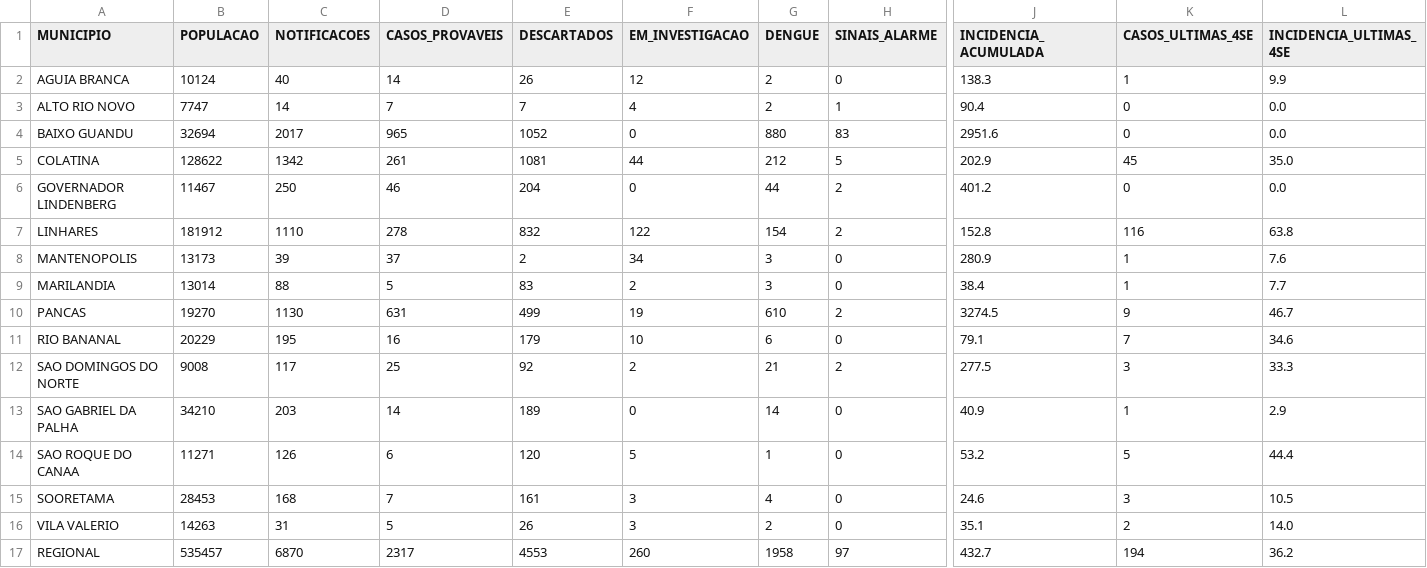
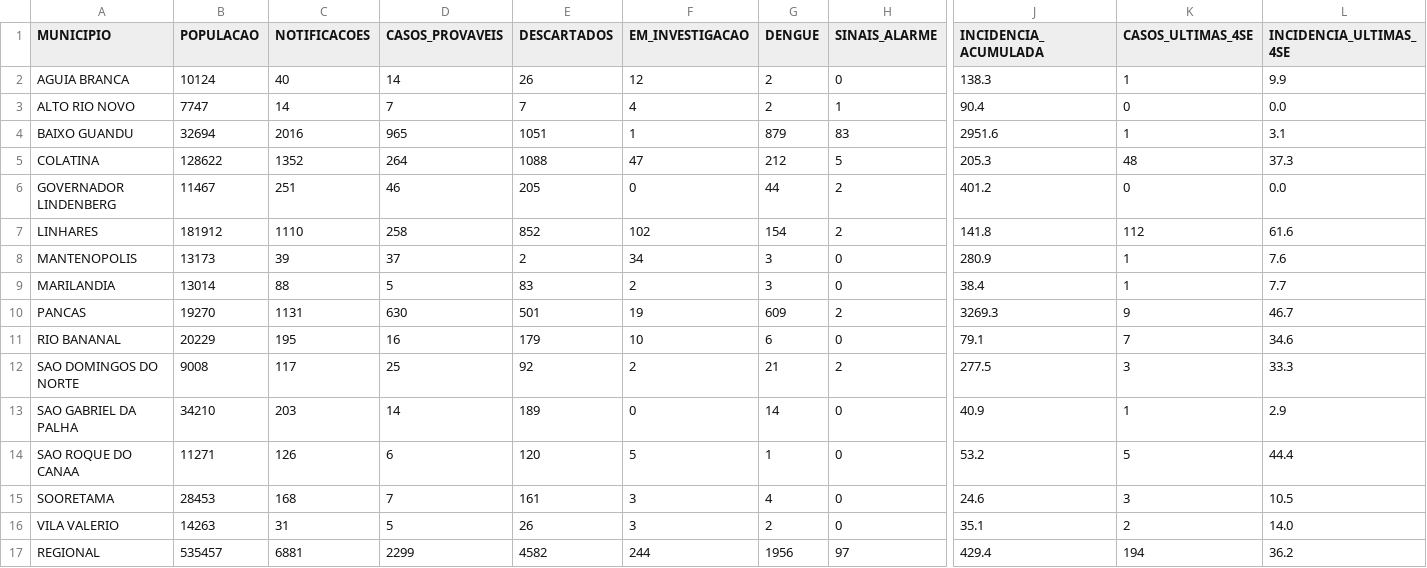
Before and after one commit to daliana-ve/diagrama-controle-dengue, a CSV file: dados/indicadores_municipios.csv, drawn as a sheet; only a part is shown, gaps mark what is left out; the diff names each change by its address in the sheet, - before the commit and + after, or states it on an @@ line.

Commit message:
Atualização automática dengue - dados/indicadores_municipios.csv

```diff
--- a/dados/indicadores_municipios.csv
+++ b/dados/indicadores_municipios.csv
-C4 (NOTIFICACOES): 2017
+C4 (NOTIFICACOES): 2016
-E4 (DESCARTADOS): 1052
+E4 (DESCARTADOS): 1051
-F4 (EM_INVESTIGACAO): 0
+F4 (EM_INVESTIGACAO): 1
-G4 (DENGUE): 880
+G4 (DENGUE): 879
-K4 (CASOS_ULTIMAS_4SE): 0
+K4 (CASOS_ULTIMAS_4SE): 1
-L4 (INCIDENCIA_ULTIMAS_4SE): 0.0
+L4 (INCIDENCIA_ULTIMAS_4SE): 3.1
-C5 (NOTIFICACOES): 1342
+C5 (NOTIFICACOES): 1352
-D5 (CASOS_PROVAVEIS): 261
+D5 (CASOS_PROVAVEIS): 264
-E5 (DESCARTADOS): 1081
+E5 (DESCARTADOS): 1088
-F5 (EM_INVESTIGACAO): 44
+F5 (EM_INVESTIGACAO): 47
-J5 (INCIDENCIA_ACUMULADA): 202.9
+J5 (INCIDENCIA_ACUMULADA): 205.3
-K5 (CASOS_ULTIMAS_4SE): 45
+K5 (CASOS_ULTIMAS_4SE): 48
-L5 (INCIDENCIA_ULTIMAS_4SE): 35.0
+L5 (INCIDENCIA_ULTIMAS_4SE): 37.3
-C6 (NOTIFICACOES): 250
+C6 (NOTIFICACOES): 251
-E6 (DESCARTADOS): 204
+E6 (DESCARTADOS): 205
-D7 (CASOS_PROVAVEIS): 278
+D7 (CASOS_PROVAVEIS): 258
-E7 (DESCARTADOS): 832
+E7 (DESCARTADOS): 852
-F7 (EM_INVESTIGACAO): 122
+F7 (EM_INVESTIGACAO): 102
-J7 (INCIDENCIA_ACUMULADA): 152.8
+J7 (INCIDENCIA_ACUMULADA): 141.8
-K7 (CASOS_ULTIMAS_4SE): 116
+K7 (CASOS_ULTIMAS_4SE): 112
-L7 (INCIDENCIA_ULTIMAS_4SE): 63.8
+L7 (INCIDENCIA_ULTIMAS_4SE): 61.6
-C10 (NOTIFICACOES): 1130
+C10 (NOTIFICACOES): 1131
-D10 (CASOS_PROVAVEIS): 631
+D10 (CASOS_PROVAVEIS): 630
-E10 (DESCARTADOS): 499
+E10 (DESCARTADOS): 501
-G10 (DENGUE): 610
+G10 (DENGUE): 609
-J10 (INCIDENCIA_ACUMULADA): 3274.5
+J10 (INCIDENCIA_ACUMULADA): 3269.3
-C17 (NOTIFICACOES): 6870
+C17 (NOTIFICACOES): 6881
-D17 (CASOS_PROVAVEIS): 2317
+D17 (CASOS_PROVAVEIS): 2299
-E17 (DESCARTADOS): 4553
+E17 (DESCARTADOS): 4582
-F17 (EM_INVESTIGACAO): 260
+F17 (EM_INVESTIGACAO): 244
-G17 (DENGUE): 1958
+G17 (DENGUE): 1956
-J17 (INCIDENCIA_ACUMULADA): 432.7
+J17 (INCIDENCIA_ACUMULADA): 429.4
```
